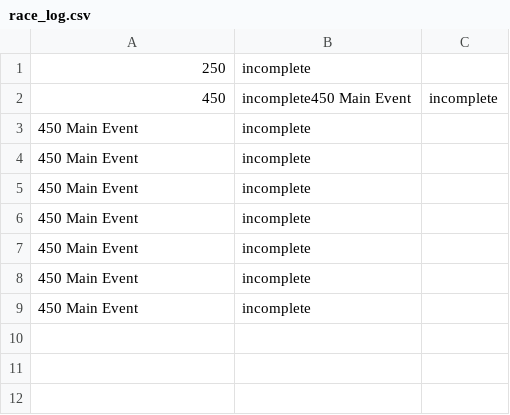
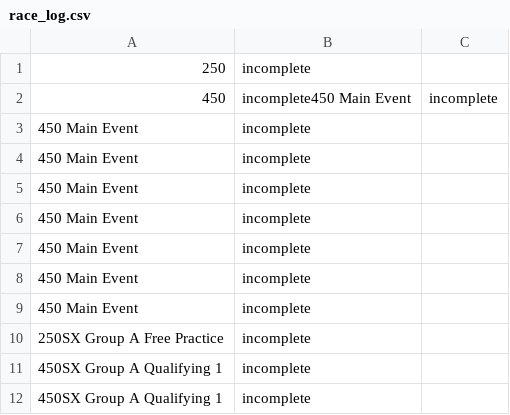
Before and after one commit to markwhat1/motoFantasy, a CSV file: data/race_log.csv, drawn as a sheet; the diff names each change by its address in the sheet, - before the commit and + after, or states it on an @@ line.

```diff
--- a/data/race_log.csv
+++ b/data/race_log.csv
+row 10: 250SX Group A Free Practice | incomplete
+row 11: 450SX Group A Qualifying 1 | incomplete
+row 12: 450SX Group A Qualifying 1 | incomplete
```
Also changed, not shown: 1 other file.
